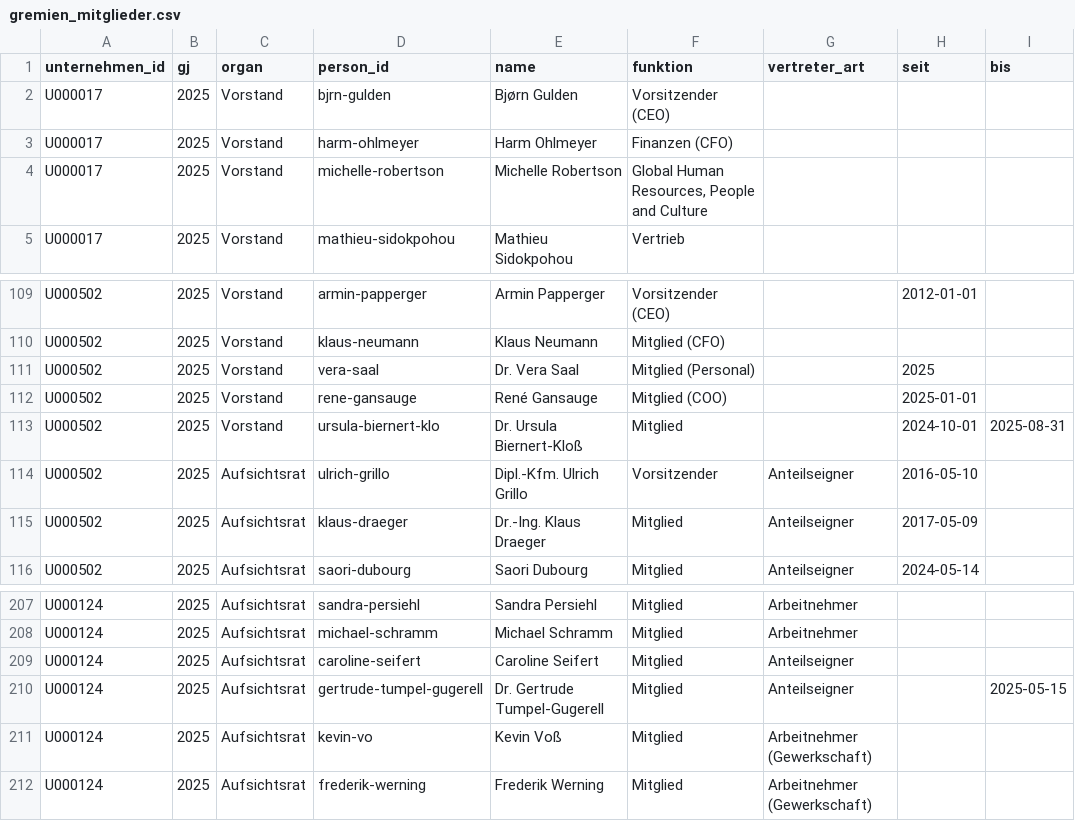
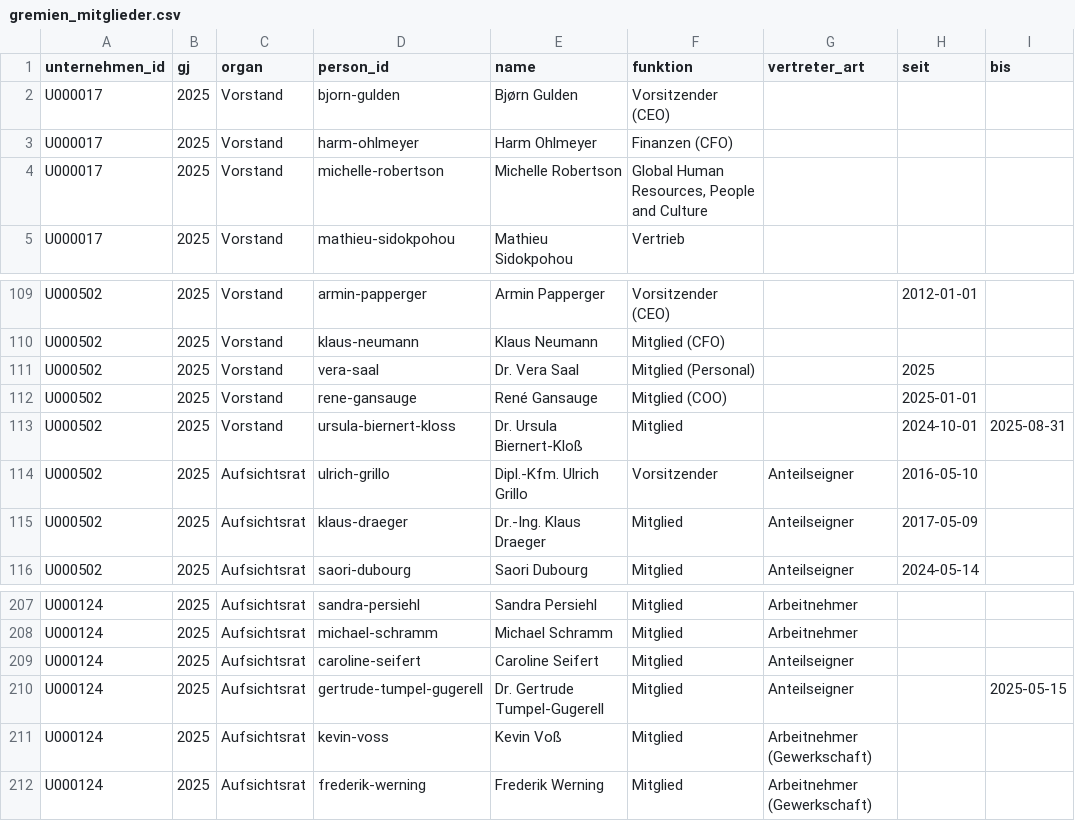
Before and after one commit to chillkrote/Unternehmenskennzahlen, a CSV file: governance/gremien_mitglieder.csv, drawn as a sheet; only a part is shown, gaps mark what is left out; the diff names each change by its address in the sheet, - before the commit and + after, or states it on an @@ line.

```diff
--- a/governance/gremien_mitglieder.csv
+++ b/governance/gremien_mitglieder.csv
-D2 (person_id): bjrn-gulden
+D2 (person_id): bjorn-gulden
-D113 (person_id): ursula-biernert-klo
+D113 (person_id): ursula-biernert-kloss
-D211 (person_id): kevin-vo
+D211 (person_id): kevin-voss
```
Also changed, not shown: governance/mandate_extern.csv, governance/personen.csv, 5 other files.
